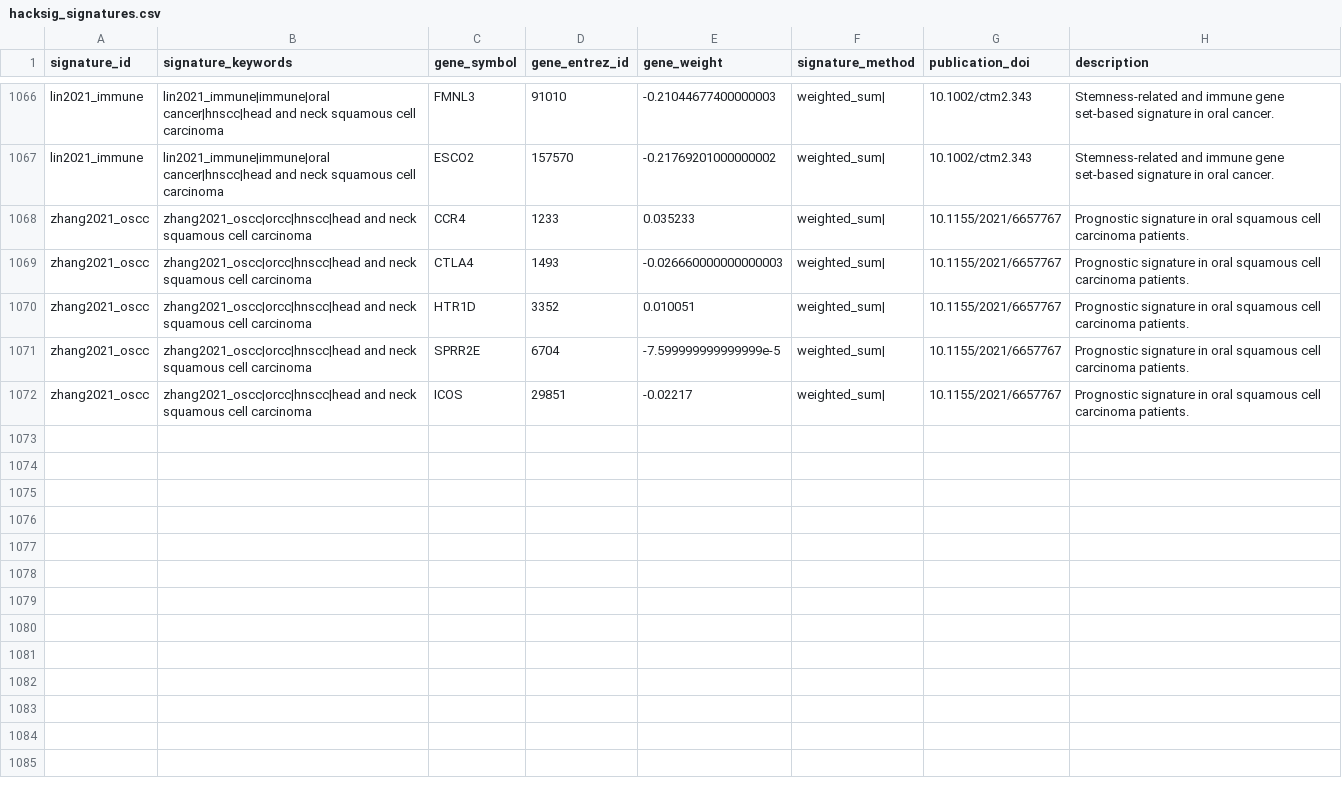
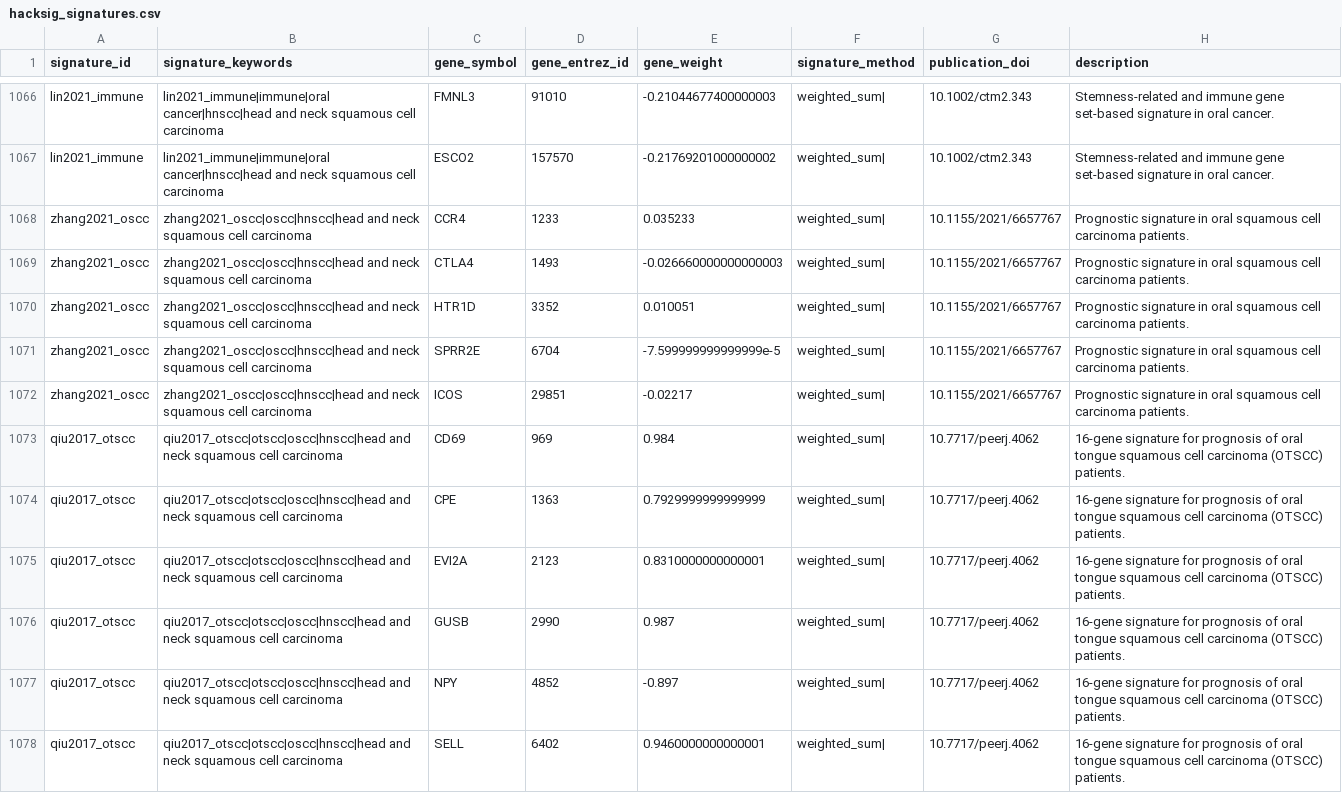
Before and after one commit to DeCeccoLAB/hacksig, a CSV file: data-raw/hacksig_signatures.csv, drawn as a sheet; only a part is shown, gaps mark what is left out; the diff covers the shown part only.

Commit message:
add qiu2017_otscc signature

```diff
--- a/data-raw/hacksig_signatures.csv
+++ b/data-raw/hacksig_signatures.csv
@@ -1067,6 +1067,12 @@ lin2021_immune,lin2021_immune|immune|oral cancer|hnscc|head and neck squamous ce
 lin2021_immune,lin2021_immune|immune|oral cancer|hnscc|head and neck squamous cell carcinoma,ESCO2,157570,-0.21769201000000002,weighted_sum|,10.1002/ctm2.343,Stemness‐related and immune gene set‐based signature in oral cancer.
-zhang2021_oscc,zhang2021_oscc|orcc|hnscc|head and neck squamous cell carcinoma,CCR4,1233,0.035233,weighted_sum|,10.1155/2021/6657767,Prognostic signature in oral squamous cell carcinoma patients.
-zhang2021_oscc,zhang2021_oscc|orcc|hnscc|head and neck squamous cell carcinoma,CTLA4,1493,-0.026660000000000003,weighted_sum|,10.1155/2021/6657767,Prognostic signature in oral squamous cell carcinoma patients.
-zhang2021_oscc,zhang2021_oscc|orcc|hnscc|head and neck squamous cell carcinoma,HTR1D,3352,0.010051,weighted_sum|,10.1155/2021/6657767,Prognostic signature in oral squamous cell carcinoma patients.
-zhang2021_oscc,zhang2021_oscc|orcc|hnscc|head and neck squamous cell carcinoma,SPRR2E,6704,-7.599999999999999e-5,weighted_sum|,10.1155/2021/6657767,Prognostic signature in oral squamous cell carcinoma patients.
-zhang2021_oscc,zhang2021_oscc|orcc|hnscc|head and neck squamous cell carcinoma,ICOS,29851,-0.02217,weighted_sum|,10.1155/2021/6657767,Prognostic signature in oral squamous cell carcinoma patients.
+zhang2021_oscc,zhang2021_oscc|oscc|hnscc|head and neck squamous cell carcinoma,CCR4,1233,0.035233,weighted_sum|,10.1155/2021/6657767,Prognostic signature in oral squamous cell carcinoma patients.
+zhang2021_oscc,zhang2021_oscc|oscc|hnscc|head and neck squamous cell carcinoma,CTLA4,1493,-0.026660000000000003,weighted_sum|,10.1155/2021/6657767,Prognostic signature in oral squamous cell carcinoma patients.
+zhang2021_oscc,zhang2021_oscc|oscc|hnscc|head and neck squamous cell carcinoma,HTR1D,3352,0.010051,weighted_sum|,10.1155/2021/6657767,Prognostic signature in oral squamous cell carcinoma patients.
+zhang2021_oscc,zhang2021_oscc|oscc|hnscc|head and neck squamous cell carcinoma,SPRR2E,6704,-7.599999999999999e-5,weighted_sum|,10.1155/2021/6657767,Prognostic signature in oral squamous cell carcinoma patients.
+zhang2021_oscc,zhang2021_oscc|oscc|hnscc|head and neck squamous cell carcinoma,ICOS,29851,-0.02217,weighted_sum|,10.1155/2021/6657767,Prognostic signature in oral squamous cell carcinoma patients.
+qiu2017_otscc,qiu2017_otscc|otscc|oscc|hnscc|head and neck squamous cell carcinoma,CD69,969,0.984,weighted_sum|,10.7717/peerj.4062,16-gene signature for prognosis of oral tongue squamous cell carcinoma (OTSCC) patients.
+qiu2017_otscc,qiu2017_otscc|otscc|oscc|hnscc|head and neck squamous cell carcinoma,CPE,1363,0.7929999999999999,weighted_sum|,10.7717/peerj.4062,16-gene signature for prognosis of oral tongue squamous cell carcinoma (OTSCC) patients.
+qiu2017_otscc,qiu2017_otscc|otscc|oscc|hnscc|head and neck squamous cell carcinoma,EVI2A,2123,0.8310000000000001,weighted_sum|,10.7717/peerj.4062,16-gene signature for prognosis of oral tongue squamous cell carcinoma (OTSCC) patients.
+qiu2017_otscc,qiu2017_otscc|otscc|oscc|hnscc|head and neck squamous cell carcinoma,GUSB,2990,0.987,weighted_sum|,10.7717/peerj.4062,16-gene signature for prognosis of oral tongue squamous cell carcinoma (OTSCC) patients.
+qiu2017_otscc,qiu2017_otscc|otscc|oscc|hnscc|head and neck squamous cell carcinoma,NPY,4852,-0.897,weighted_sum|,10.7717/peerj.4062,16-gene signature for prognosis of oral tongue squamous cell carcinoma (OTSCC) patients.
+qiu2017_otscc,qiu2017_otscc|otscc|oscc|hnscc|head and neck squamous cell carcinoma,SELL,6402,0.9460000000000001,weighted_sum|,10.7717/peerj.4062,16-gene signature for prognosis of oral tongue squamous cell carcinoma (OTSCC) patients.
```
Also changed, not shown: 10 added rows elsewhere in this file, 2 other files.
